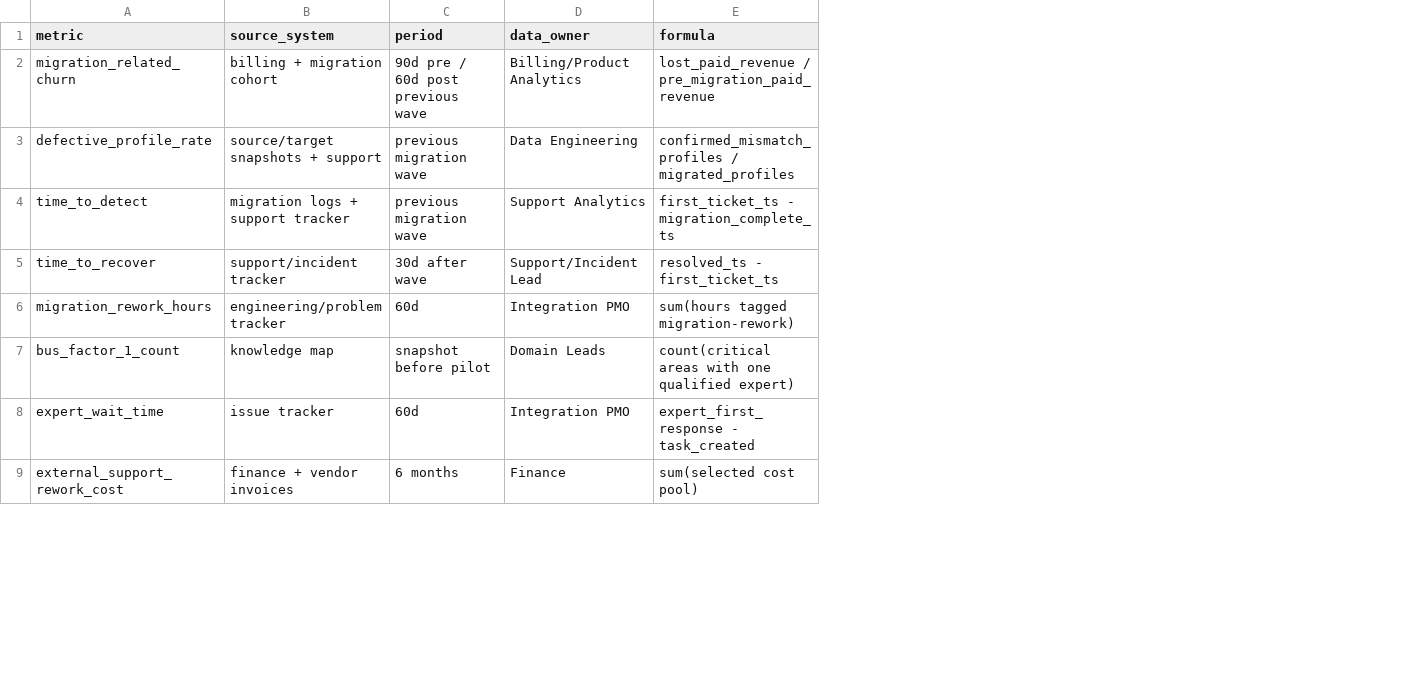
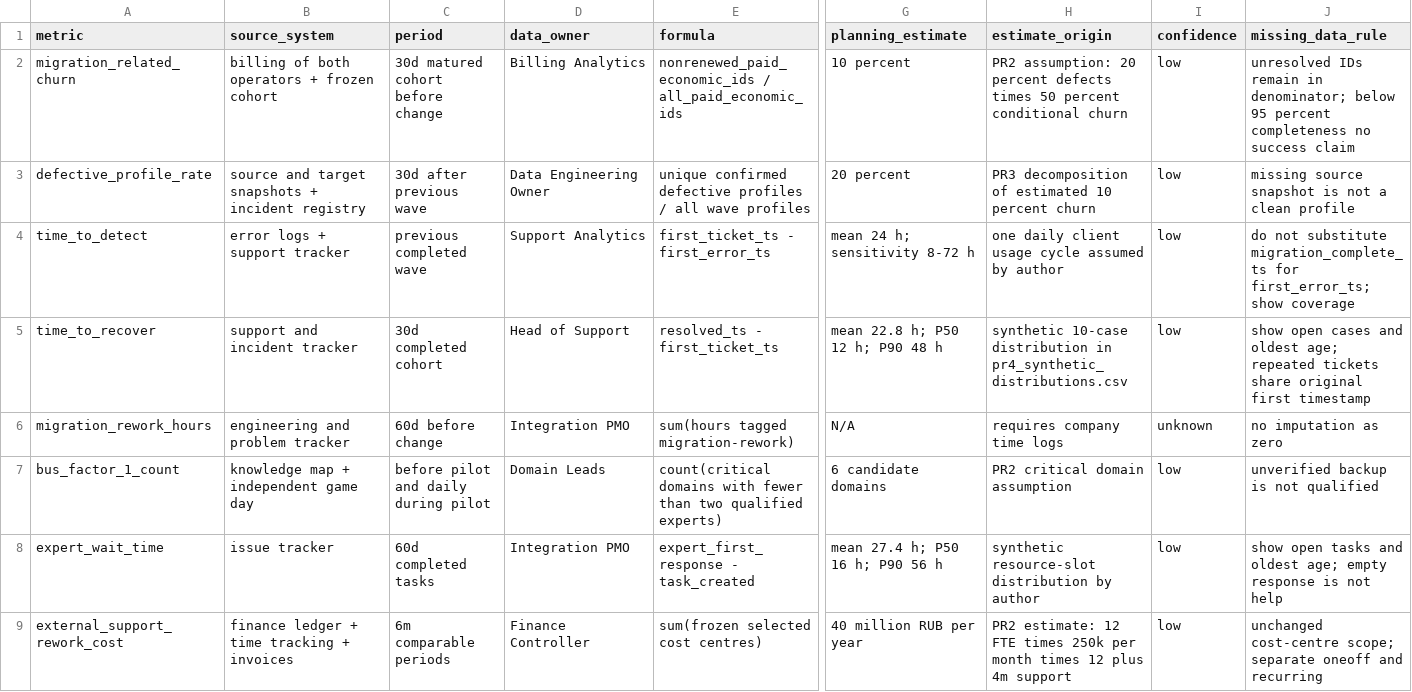
Before and after one commit to GiddyWay/Info_Tech_Management, a CSV file: pr3_baseline_measurement_plan.csv, drawn as a sheet; only a part is shown, gaps mark what is left out; the diff covers the shown part only; the diff names each change by its address in the sheet, - before the commit and + after, or states it on an @@ line.

```diff
--- a/pr3_baseline_measurement_plan.csv
+++ b/pr3_baseline_measurement_plan.csv
+column G (planning_estimate), rows 2-9: 10 percent | 20 percent | mean 24 h; sensitivity 8-72 h | mean 22.8 h; P50 12 h; P90 48 h | N/A | 6 candidate domains | mean 27.4 h; P50 16 h; P90 56 h | 40 million RUB per year
+column H (estimate_origin), rows 2-9: PR2 assumption: 20 percent defects times 50 percent conditional churn | PR3 decomposition of estimated 10 percent churn | one daily client usage cycle assumed by author | synthetic 10-case distribution in pr4_synthetic_distributions.csv | requires company time logs | PR2 critical domain assumption | synthetic resource-slot distribution by author | PR2 estimate: 12 FTE times 250k per month times 12 plus 4m support
+column I (confidence), rows 2-9: low | low | low | low | unknown | low | low | low
+column J (missing_data_rule), rows 2-9: unresolved IDs remain in denominator; below 95 percent completeness no success claim | missing source snapshot is not a clean profile | do not substitute migration_complete_ts for first_error_ts; show coverage | show open cases and oldest age; repeated tickets share original first timestamp | no imputation as zero | unverified backup is not qualified | show open tasks and oldest age; empty response is not help | unchanged cost-centre scope; separate oneoff and recurring
-B2 (source_system): billing + migration cohort
+B2 (source_system): billing of both operators + frozen cohort
-C2 (period): 90d pre / 60d post previous wave
+C2 (period): 30d matured cohort before change
-D2 (data_owner): Billing/Product Analytics
+D2 (data_owner): Billing Analytics
-E2 (formula): lost_paid_revenue / pre_migration_paid_revenue
+E2 (formula): nonrenewed_paid_economic_ids / all_paid_economic_ids
-B3 (source_system): source/target snapshots + support
+B3 (source_system): source and target snapshots + incident registry
-C3 (period): previous migration wave
+C3 (period): 30d after previous wave
-D3 (data_owner): Data Engineering
+D3 (data_owner): Data Engineering Owner
-E3 (formula): confirmed_mismatch_profiles / migrated_profiles
+E3 (formula): unique confirmed defective profiles / all wave profiles
-B4 (source_system): migration logs + support tracker
+B4 (source_system): error logs + support tracker
-C4 (period): previous migration wave
+C4 (period): previous completed wave
-E4 (formula): first_ticket_ts - migration_complete_ts
+E4 (formula): first_ticket_ts - first_error_ts
-B5 (source_system): support/incident tracker
+B5 (source_system): support and incident tracker
-C5 (period): 30d after wave
+C5 (period): 30d completed cohort
-D5 (data_owner): Support/Incident Lead
+D5 (data_owner): Head of Support
-B6 (source_system): engineering/problem tracker
+B6 (source_system): engineering and problem tracker
-C6 (period): 60d
+C6 (period): 60d before change
-B7 (source_system): knowledge map
+B7 (source_system): knowledge map + independent game day
-C7 (period): snapshot before pilot
+C7 (period): before pilot and daily during pilot
-E7 (formula): count(critical areas with one qualified expert)
+E7 (formula): count(critical domains with fewer than two qualified experts)
-C8 (period): 60d
+C8 (period): 60d completed tasks
-B9 (source_system): finance + vendor invoices
+B9 (source_system): finance ledger + time tracking + invoices
-C9 (period): 6 months
+C9 (period): 6m comparable periods
-D9 (data_owner): Finance
+D9 (data_owner): Finance Controller
-E9 (formula): sum(selected cost pool)
+E9 (formula): sum(frozen selected cost centres)
```
Also changed, not shown: 1 added row and 5 edited cells elsewhere in this file, 14 other files.
